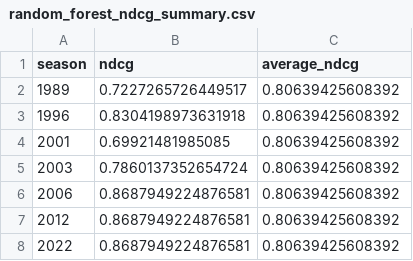
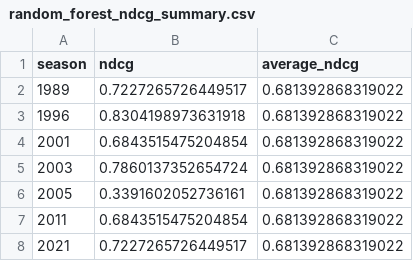
Before and after one commit to vedsathwik275/dl-project, a CSV file: data/ml_ndcg_evaluation_results/random_forest_ndcg_summary.csv, drawn as a sheet.

```diff
--- a/data/ml_ndcg_evaluation_results/random_forest_ndcg_summary.csv
+++ b/data/ml_ndcg_evaluation_results/random_forest_ndcg_summary.csv
@@ -1,8 +1,8 @@
 season,ndcg,average_ndcg
-1989,0.7227265726449517,0.80639425608392
-1996,0.8304198973631918,0.80639425608392
-2001,0.69921481985085,0.80639425608392
-2003,0.7860137352654724,0.80639425608392
-2006,0.8687949224876581,0.80639425608392
-2012,0.8687949224876581,0.80639425608392
-2022,0.8687949224876581,0.80639425608392
+1989,0.7227265726449517,0.681392868319022
+1996,0.8304198973631918,0.681392868319022
+2001,0.6843515475204854,0.681392868319022
+2003,0.7860137352654724,0.681392868319022
+2005,0.3391602052736161,0.681392868319022
+2011,0.6843515475204854,0.681392868319022
+2021,0.7227265726449517,0.681392868319022
```
Also changed, not shown: data/ml_ndcg_evaluation_results/gradient_boosting_top5_actual_vs_predicted.csv, data/ml_ndcg_evaluation_results/gradient_boosting_top5_evaluation.csv, 25 other files.
